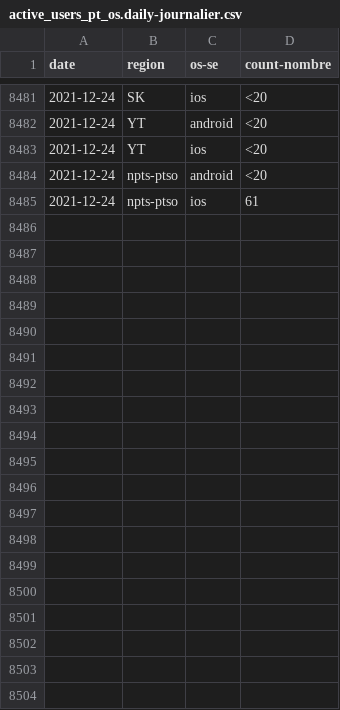
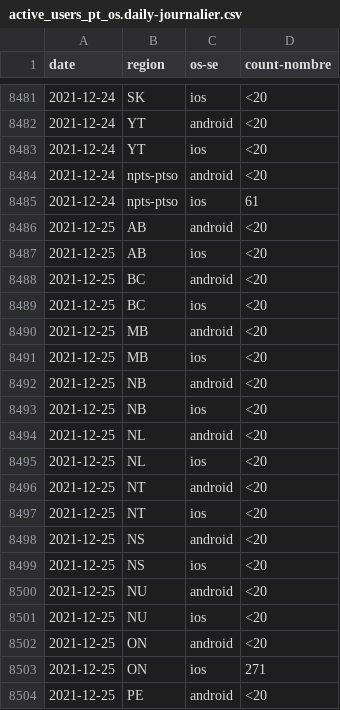
Before and after one commit to cds-snc/covid-alert-data-staging, a CSV file: masked_metrics/csv/daily-journalier/active_users_pt_os.daily-journalier.csv, drawn as a sheet; only a part is shown, gaps mark what is left out; the diff covers the shown part only.

```diff
--- a/masked_metrics/csv/daily-journalier/active_users_pt_os.daily-journalier.csv
+++ b/masked_metrics/csv/daily-journalier/active_users_pt_os.daily-journalier.csv
@@ -8485 +8485,20 @@ date,region,os-se,count-nombre
 2021-12-24,npts-ptso,ios,61
+2021-12-25,AB,android,<20
+2021-12-25,AB,ios,<20
+2021-12-25,BC,android,<20
+2021-12-25,BC,ios,<20
+2021-12-25,MB,android,<20
+2021-12-25,MB,ios,<20
+2021-12-25,NB,android,<20
+2021-12-25,NB,ios,<20
+2021-12-25,NL,android,<20
+2021-12-25,NL,ios,<20
+2021-12-25,NT,android,<20
+2021-12-25,NT,ios,<20
+2021-12-25,NS,android,<20
+2021-12-25,NS,ios,<20
+2021-12-25,NU,android,<20
+2021-12-25,NU,ios,<20
+2021-12-25,ON,android,<20
+2021-12-25,ON,ios,271
+2021-12-25,PE,android,<20
```
Also changed, not shown: 9 added rows elsewhere in this file, masked_metrics/csv/daily-journalier/exposed_pt_es.daily-journalier.csv, masked_metrics/csv/daily-journalier/exposed_pt_os.daily-journalier.csv, 24 other files.
